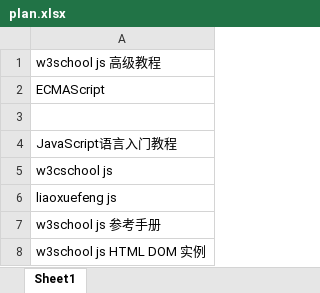
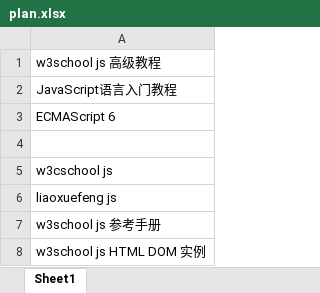
Before and after one commit to Gaolbirdy/Lab, an Excel workbook: plan.xlsx, sheet Sheet1, drawn as a sheet; only a part is shown; values as stored, in another font and other column widths than the file's, no borders; removed rows and columns are numbered as before the commit, all else as after; the diff names each change by its address in the sheet, - before the commit and + after, or states it on an @@ line.

Commit message:
commit

```diff
--- a/plan.xlsx (sheet Sheet1)
+++ b/plan.xlsx (sheet Sheet1)
-A2: ECMAScript
+A2: JavaScript语言入门教程
+row 3: ECMAScript 6
-row 4: JavaScript语言入门教程
```
